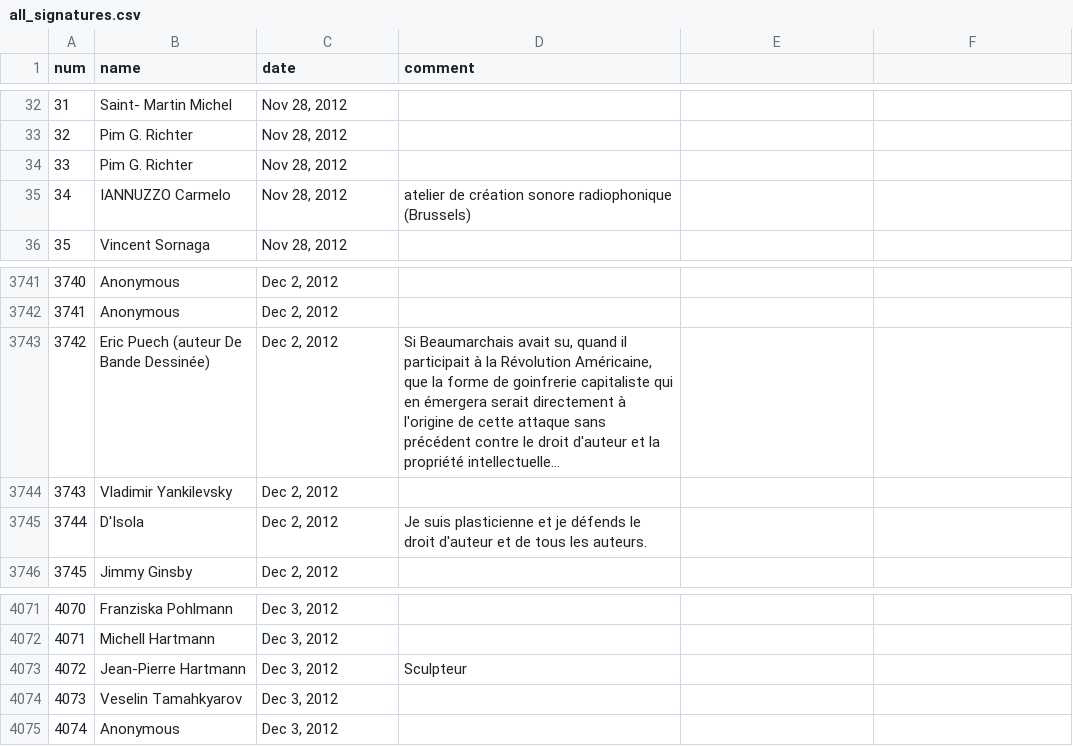
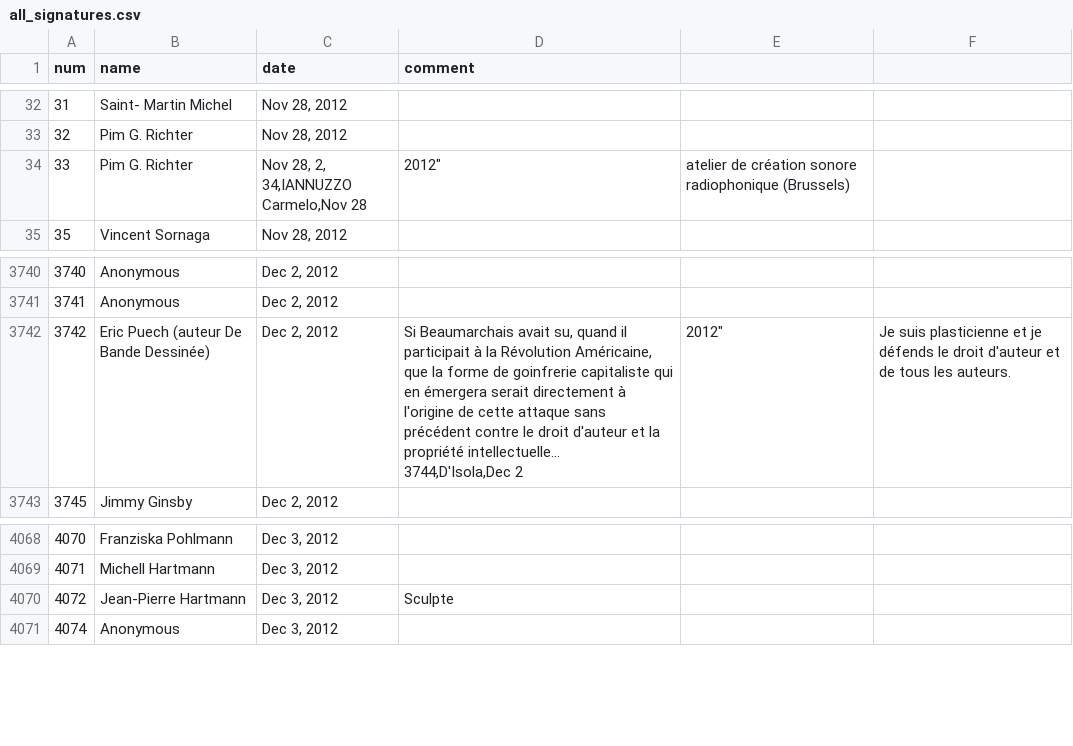
Before and after one commit to bri2323/some_petition_parsing, a CSV file: all_signatures.csv, drawn as a sheet; only a part is shown, gaps mark what is left out; removed rows and columns are numbered as before the commit, all else as after; ↵ is a line break in a cell; the diff names each change by its address in the sheet, - before the commit and + after, or states it on an @@ line.

Commit message:
Update all_signatures.csv

```diff
--- a/all_signatures.csv
+++ b/all_signatures.csv
-row 34: 33 | Pim G. Richter | Nov 28, 2012
-row 35: 34 | IANNUZZO Carmelo | Nov 28, 2012 | atelier de création sonore radiophonique (Brussels)
+row 34: 33 | Pim G. Richter | Nov 28, 2, ↵ 34,IANNUZZO Carmelo,Nov 28 | 2012" | atelier de création sonore radiophonique (Brussels)
-D3742 (comment): …propriété intellectuelle...
+D3742 (comment): …propriété intellectuelle... ↵ 3744,D'Isola,Dec 2
-E3742: (empty)
+E3742: 2012"
-F3742: (empty)
+F3742: Je suis plasticienne et je défends le droit d'auteur et de tous les auteurs.
-row 3744: 3743 | Vladimir Yankilevsky | Dec 2, 2012
-row 3745: 3744 | D'Isola | Dec 2, 2012 | Je suis plasticienne et je défends le droit d'auteur et de tous les auteurs.
-D4070 (comment): Sculpteur
+D4070 (comment): Sculpte
-row 4074: 4073 | Veselin Tamahkyarov | Dec 3, 2012
```
